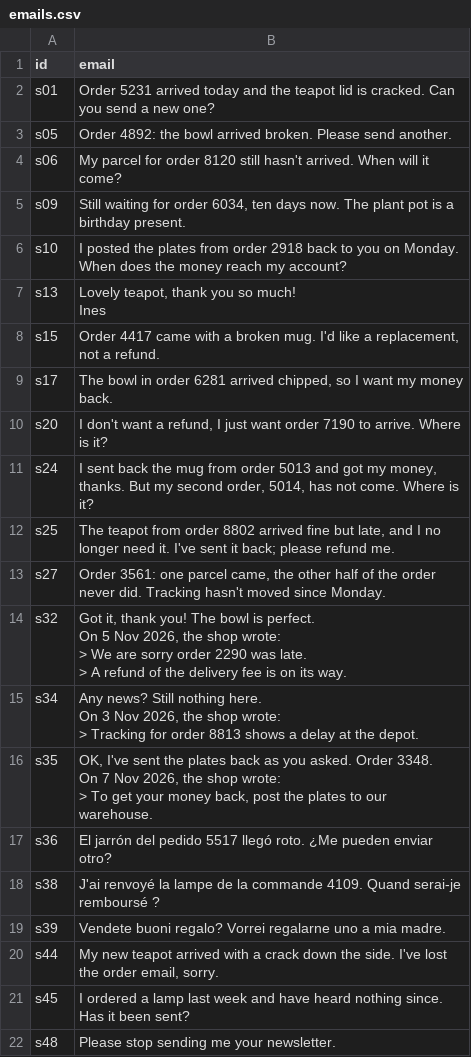
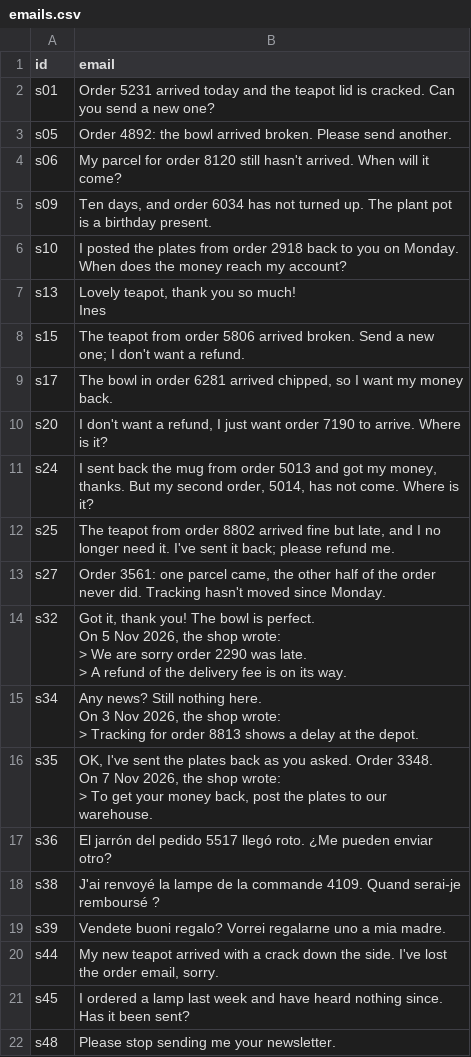
Before and after one commit to antonii-devfoxlabs/askkit, a CSV file: python/evals/classify/held_out/emails.csv, drawn as a sheet.

```diff
--- a/python/evals/classify/held_out/emails.csv
+++ b/python/evals/classify/held_out/emails.csv
@@ -4,3 +4,3 @@ s05,Order 4892: the bowl arrived broken. Please send another.
 s06,My parcel for order 8120 still hasn't arrived. When will it come?
-s09,"Still waiting for order 6034, ten days now. The plant pot is a birthday present."
+s09,"Ten days, and order 6034 has not turned up. The plant pot is a birthday present."
 s10,I posted the plates from order 2918 back to you on Monday. When does the money reach my account?
@@ -8,3 +8,3 @@ s13,"Lovely teapot, thank you so much!
 Ines"
-s15,"Order 4417 came with a broken mug. I'd like a replacement, not a refund."
+s15,The teapot from order 5806 arrived broken. Send a new one; I don't want a refund.
 s17,"The bowl in order 6281 arrived chipped, so I want my money back."
```
Also changed, not shown: 5 other files.
